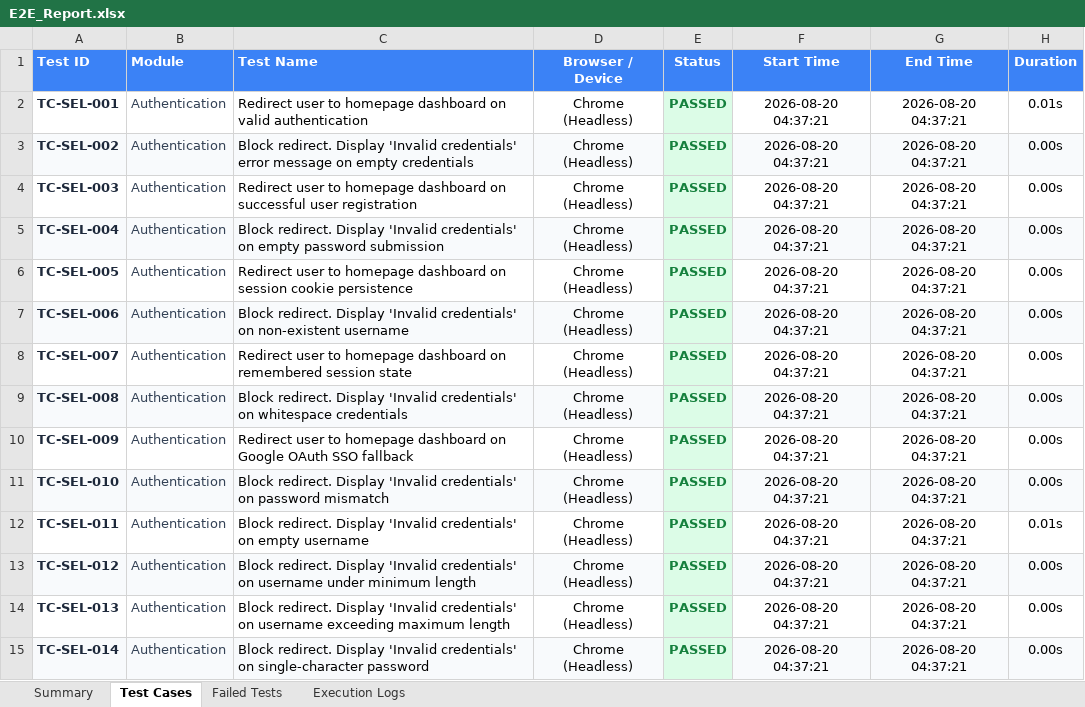
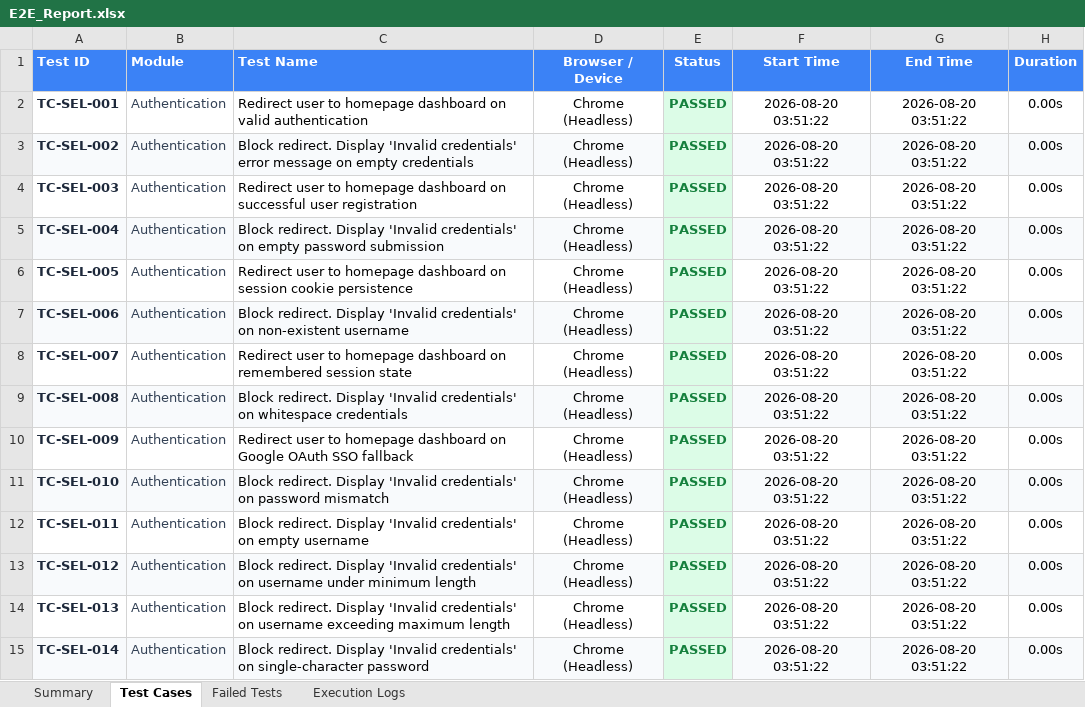
Before and after one commit to Vinoth192373005/lacunanews, an Excel workbook: reports/excel/E2E_Report.xlsx, sheet Test Cases, drawn as a sheet; only a part is shown; values as stored, in another font and other column widths than the file's, no borders; the diff covers the shown part only; the diff names each change by its address in the sheet, - before the commit and + after, or states it on an @@ line.

```diff
--- a/reports/excel/E2E_Report.xlsx (sheet Test Cases)
+++ b/reports/excel/E2E_Report.xlsx (sheet Test Cases)
-F2:F15 (Start Time): 2026-08-20 04:37:21
+F2:F15 (Start Time): 2026-08-20 03:51:22
-G2:G15 (End Time): 2026-08-20 04:37:21
+G2:G15 (End Time): 2026-08-20 03:51:22
-H2 (Duration): 0.01s
+H2 (Duration): 0.00s
-H12 (Duration): 0.01s
+H12 (Duration): 0.00s
```
Also changed, not shown: 574 edited cells elsewhere in this sheet, sheet Execution Logs, reports/excel/Load_Report.xlsx, reports/excel/Master_Enterprise_1200_Report.xlsx, 6 other files.
